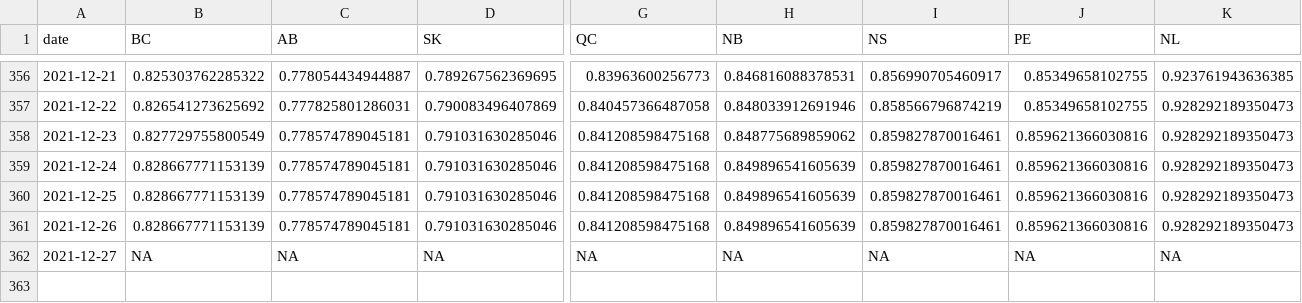
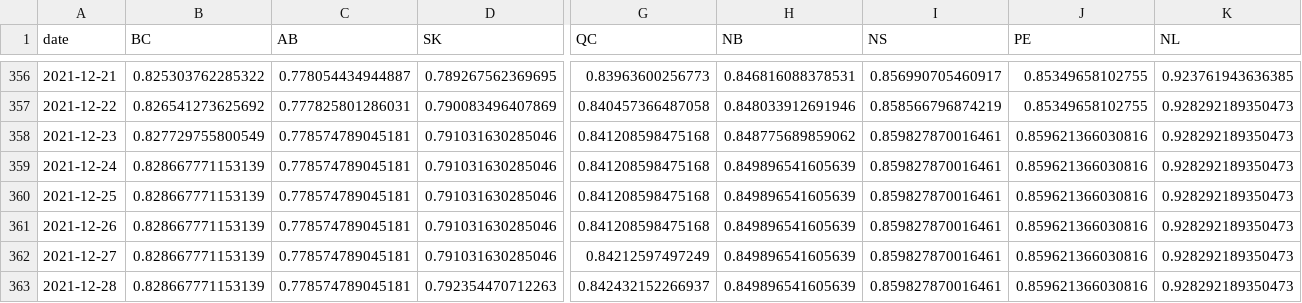
Before and after one commit to trevortombe/covidgraphs, a CSV file: Files/prov_atleastone.csv, drawn as a sheet; only a part is shown, gaps mark what is left out; rows hold the shown columns only; the diff covers the shown part only; the diff names each change by its address in the sheet, - before the commit and + after, or states it on an @@ line.

```diff
--- a/Files/prov_atleastone.csv
+++ b/Files/prov_atleastone.csv
-B362 (BC): NA
+B362 (BC): 0.828667771153139
-C362 (AB): NA
+C362 (AB): 0.778574789045181
-D362 (SK): NA
+D362 (SK): 0.791031630285046
-G362 (QC): NA
+G362 (QC): 0.84212597497249
-H362 (NB): NA
+H362 (NB): 0.849896541605639
-I362 (NS): NA
+I362 (NS): 0.859827870016461
-J362 (PE): NA
+J362 (PE): 0.859621366030816
-K362 (NL): NA
+K362 (NL): 0.928292189350473
+row 363: 2021-12-28 | 0.828667771153139 | 0.778574789045181 | 0.792354470712263 | 0.842432152266937 | 0.849896541605639 | 0.859827870016461 | 0.859621366030816 | 0.928292189350473
```
Also changed, not shown: 3 edited cells elsewhere in this file, Files/MapData.csv, Files/ProvTable.csv, 48 other files.
